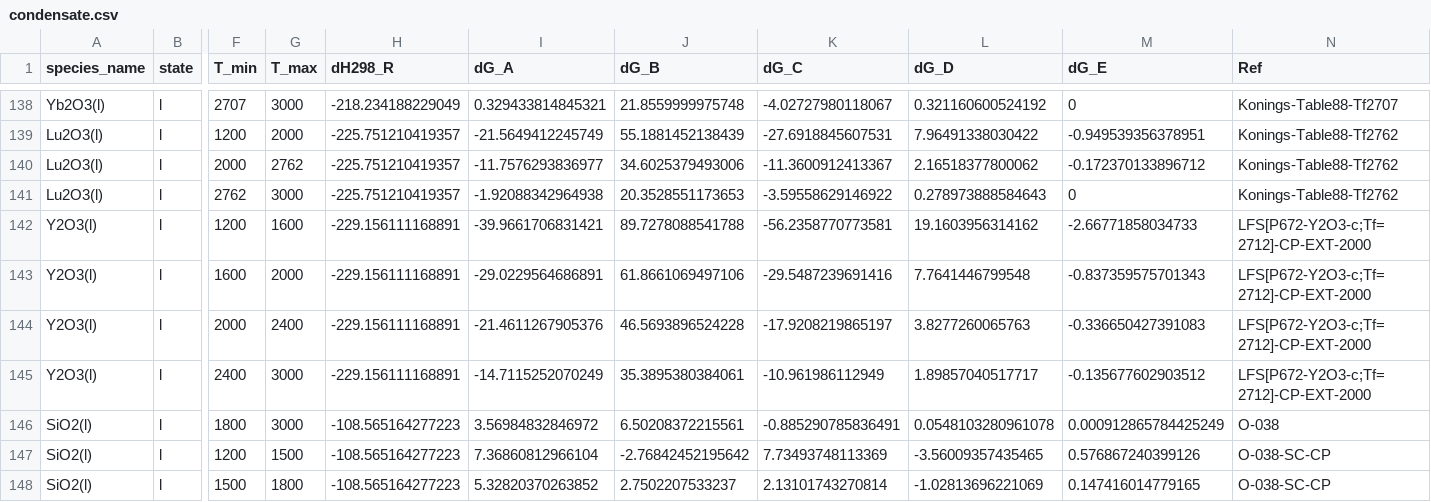
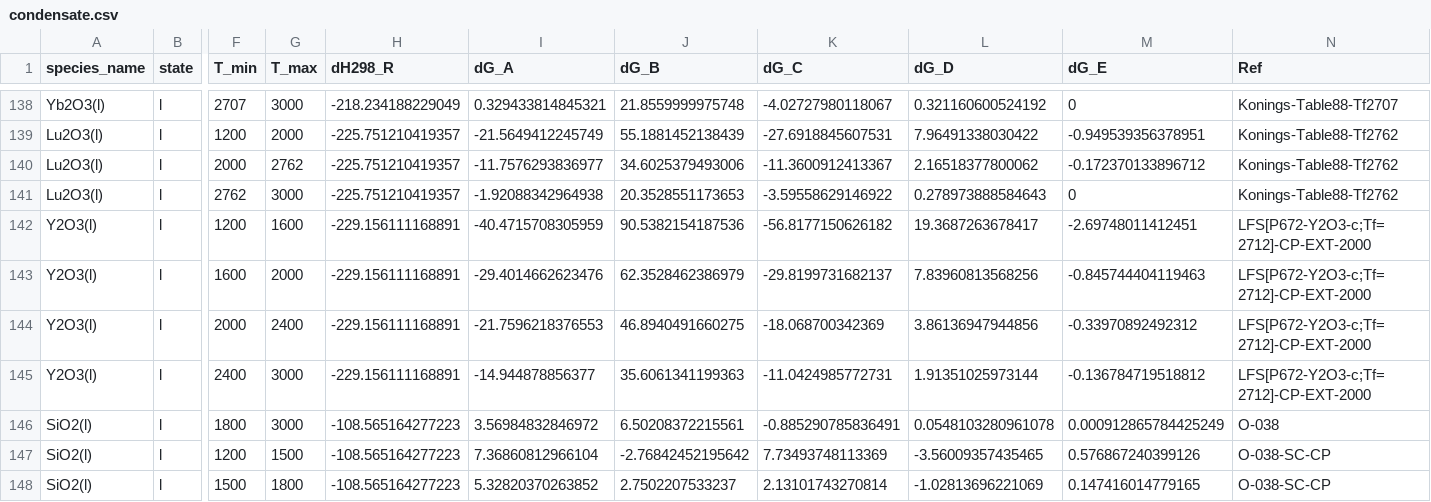
Before and after one commit to simonrowland/openimcc, a CSV file: src/openimcc/data/gas/condensate.csv, drawn as a sheet; only a part is shown, gaps mark what is left out; the diff names each change by its address in the sheet, - before the commit and + after, or states it on an @@ line.

```diff
--- a/src/openimcc/data/gas/condensate.csv
+++ b/src/openimcc/data/gas/condensate.csv
-I142 (dG_A): -39.9661706831421
+I142 (dG_A): -40.4715708305959
-J142 (dG_B): 89.7278088541788
+J142 (dG_B): 90.5382154187536
-K142 (dG_C): -56.2358770773581
+K142 (dG_C): -56.8177150626182
-L142 (dG_D): 19.1603956314162
+L142 (dG_D): 19.3687263678417
-M142 (dG_E): -2.66771858034733
+M142 (dG_E): -2.69748011412451
-I143 (dG_A): -29.0229564686891
+I143 (dG_A): -29.4014662623476
-J143 (dG_B): 61.8661069497106
+J143 (dG_B): 62.3528462386979
-K143 (dG_C): -29.5487239691416
+K143 (dG_C): -29.8199731682137
-L143 (dG_D): 7.7641446799548
+L143 (dG_D): 7.83960813568256
-M143 (dG_E): -0.837359575701343
+M143 (dG_E): -0.845744404119463
-I144 (dG_A): -21.4611267905376
+I144 (dG_A): -21.7596218376553
-J144 (dG_B): 46.5693896524228
+J144 (dG_B): 46.8940491660275
-K144 (dG_C): -17.9208219865197
+K144 (dG_C): -18.068700342369
-L144 (dG_D): 3.8277260065763
+L144 (dG_D): 3.86136947944856
-M144 (dG_E): -0.336650427391083
+M144 (dG_E): -0.33970892492312
-I145 (dG_A): -14.7115252070249
+I145 (dG_A): -14.944878856377
-J145 (dG_B): 35.3895380384061
+J145 (dG_B): 35.6061341199363
-K145 (dG_C): -10.961986112949
+K145 (dG_C): -11.0424985772731
-L145 (dG_D): 1.89857040517717
+L145 (dG_D): 1.91351025973144
-M145 (dG_E): -0.135677602903512
+M145 (dG_E): -0.136784719518812
```
Also changed, not shown: 4 other files.
